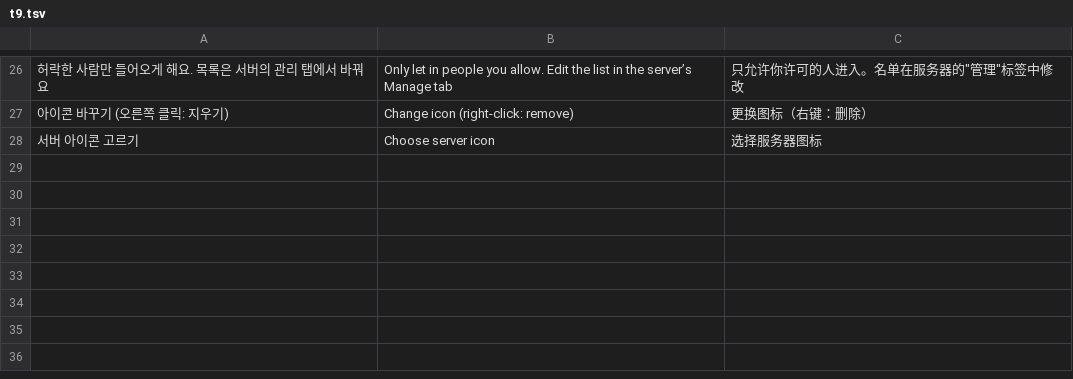
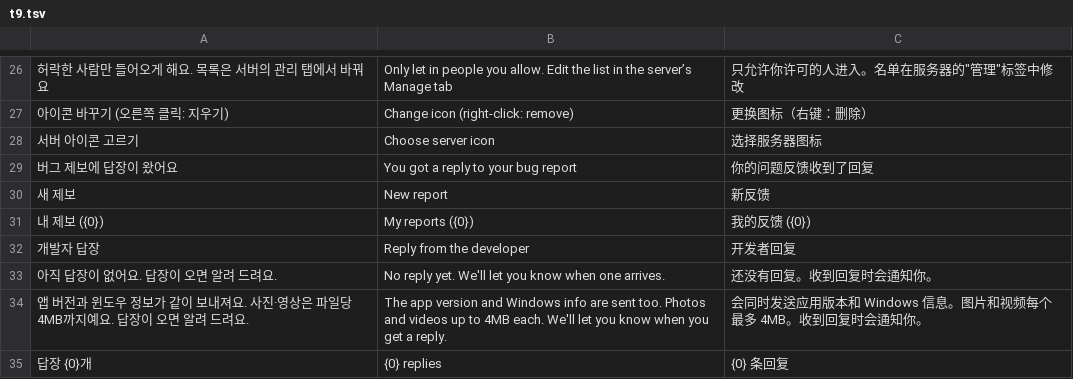
Before and after one commit to rlaxodbs1723-prog/mc-server-manager, a TSV file: build-tools/i18n/t9.tsv, drawn as a sheet; only a part is shown, gaps mark what is left out; the diff names each change by its address in the sheet, - before the commit and + after, or states it on an @@ line.

```diff
--- a/build-tools/i18n/t9.tsv
+++ b/build-tools/i18n/t9.tsv
+row 29: 버그 제보에 답장이 왔어요 | You got a reply to your bug report | 你的问题反馈收到了回复
+row 30: 새 제보 | New report | 新反馈
+row 31: 내 제보 ({0}) | My reports ({0}) | 我的反馈 ({0})
+row 32: 개발자 답장 | Reply from the developer | 开发者回复
+row 33: 아직 답장이 없어요. 답장이 오면 알려 드려요. | No reply yet. We'll let you know when one arrives. | 还没有回复。收到回复时会通知你。
+row 34: 앱 버전과 윈도우 정보가 같이 보내져요. 사진·영상은 파일당 4MB까지예요. 답장이 오면 알려 드려요. | The app version and Windows info are sent too. Photos and videos up to 4MB each. We'll let you know when you get a reply. | 会同时发送应用版本和 Windows 信息。图片和视频每个最多 4MB。收到回复时会通知你。
+row 35: 답장 {0}개 | {0} replies | {0} 条回复
```
Also changed, not shown: 11 other files.
